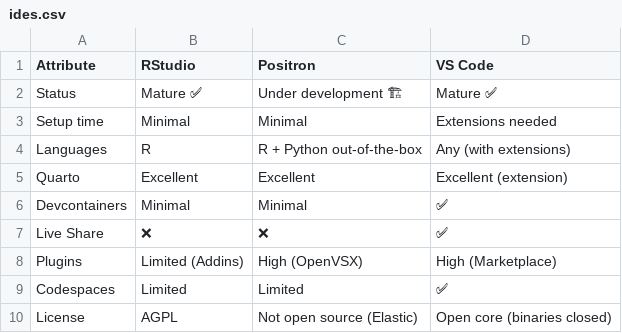
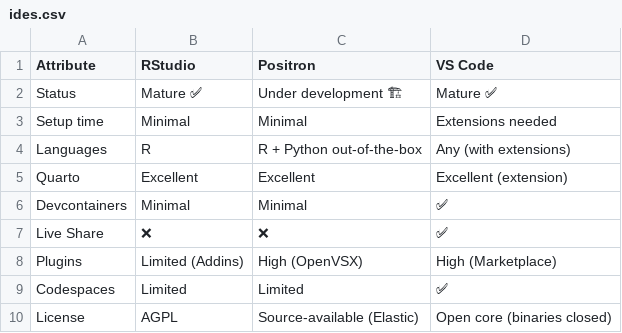
Before and after one commit to tdscience/course, a CSV file: data/ides.csv, drawn as a sheet.

```diff
--- a/data/ides.csv
+++ b/data/ides.csv
@@ -9,2 +9,2 @@ Plugins,"Limited (Addins)","High (OpenVSX)","High (Marketplace)"
 Codespaces,Limited,Limited,✅
-License,AGPL,"Not open source (Elastic)","Open core (binaries closed)"
+License,AGPL,"Source-available (Elastic)","Open core (binaries closed)"
```
Also changed, not shown: 2 other files.
